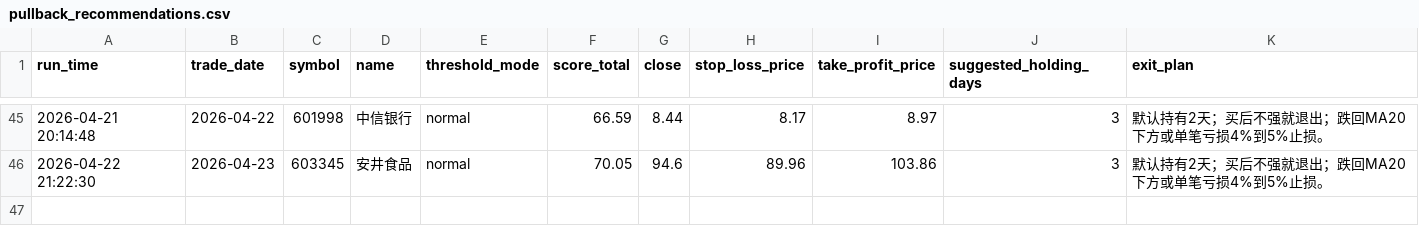
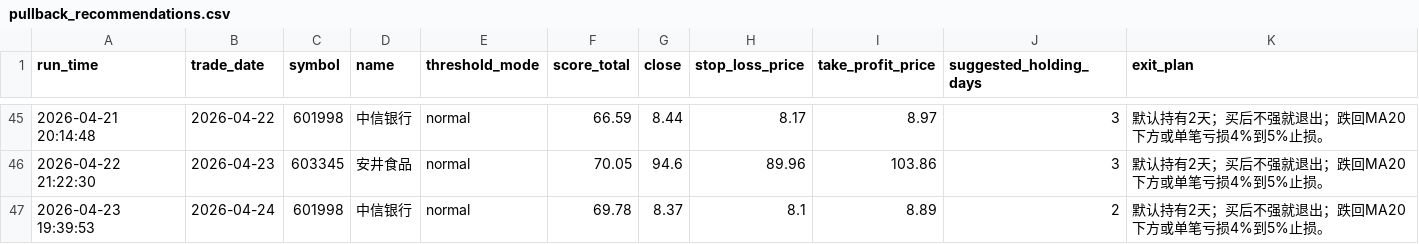
Before and after one commit to wuweiyuan/facai, a CSV file: reports/pullback_recommendations.csv, drawn as a sheet; only a part is shown, gaps mark what is left out.

```diff
--- a/reports/pullback_recommendations.csv
+++ b/reports/pullback_recommendations.csv
@@ -46 +46,2 @@ run_time,trade_date,symbol,name,threshold_mode,score_total,close,stop_loss_price
 2026-04-22 21:22:30,2026-04-23,603345,安井食品,normal,70.05,94.6,89.96,103.86,3,默认持有2天；买后不强就退出；跌回MA20下方或单笔亏损4%到5%止损。
+2026-04-23 19:39:53,2026-04-24,601998,中信银行,normal,69.78,8.37,8.1,8.89,2,默认持有2天；买后不强就退出；跌回MA20下方或单笔亏损4%到5%止损。
```
Also changed, not shown: reports/adaptive_runs.csv, 3 other files.
